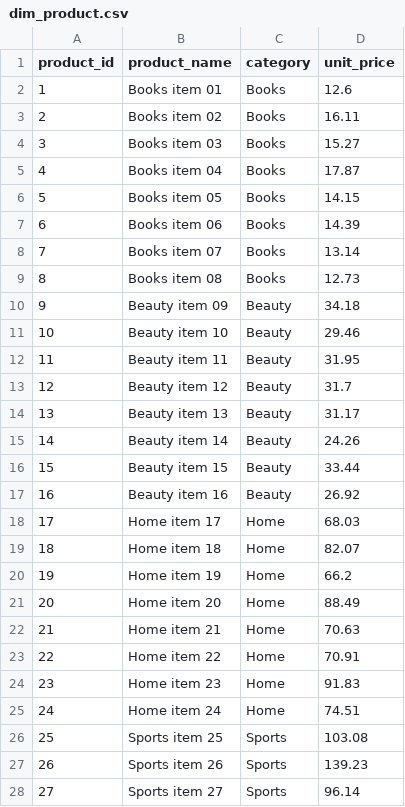
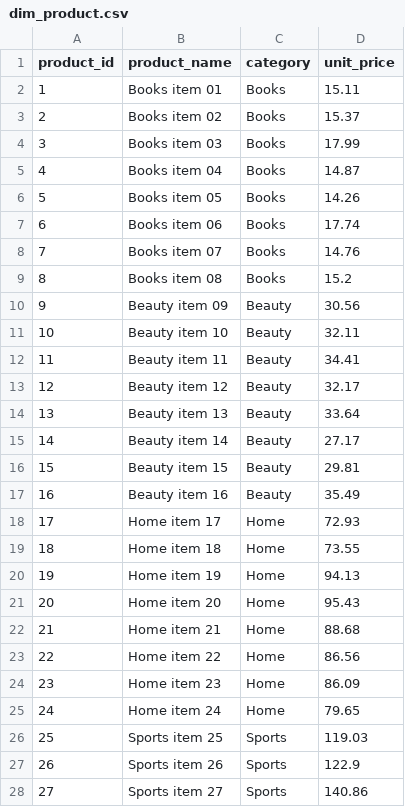
Before and after one commit to misrori/dbxhelp, a CSV file: data/retail/dim_product.csv, drawn as a sheet; only a part is shown; the diff covers the shown part only.

```diff
--- a/data/retail/dim_product.csv
+++ b/data/retail/dim_product.csv
@@ -1,28 +1,28 @@
 product_id,product_name,category,unit_price
-1,Books item 01,Books,12.6
-2,Books item 02,Books,16.11
-3,Books item 03,Books,15.27
-4,Books item 04,Books,17.87
-5,Books item 05,Books,14.15
-6,Books item 06,Books,14.39
-7,Books item 07,Books,13.14
-8,Books item 08,Books,12.73
-9,Beauty item 09,Beauty,34.18
-10,Beauty item 10,Beauty,29.46
-11,Beauty item 11,Beauty,31.95
-12,Beauty item 12,Beauty,31.7
-13,Beauty item 13,Beauty,31.17
-14,Beauty item 14,Beauty,24.26
-15,Beauty item 15,Beauty,33.44
-16,Beauty item 16,Beauty,26.92
-17,Home item 17,Home,68.03
-18,Home item 18,Home,82.07
-19,Home item 19,Home,66.2
-20,Home item 20,Home,88.49
-21,Home item 21,Home,70.63
-22,Home item 22,Home,70.91
-23,Home item 23,Home,91.83
-24,Home item 24,Home,74.51
-25,Sports item 25,Sports,103.08
-26,Sports item 26,Sports,139.23
-27,Sports item 27,Sports,96.14
+1,Books item 01,Books,15.11
+2,Books item 02,Books,15.37
+3,Books item 03,Books,17.99
+4,Books item 04,Books,14.87
+5,Books item 05,Books,14.26
+6,Books item 06,Books,17.74
+7,Books item 07,Books,14.76
+8,Books item 08,Books,15.2
+9,Beauty item 09,Beauty,30.56
+10,Beauty item 10,Beauty,32.11
+11,Beauty item 11,Beauty,34.41
+12,Beauty item 12,Beauty,32.17
+13,Beauty item 13,Beauty,33.64
+14,Beauty item 14,Beauty,27.17
+15,Beauty item 15,Beauty,29.81
+16,Beauty item 16,Beauty,35.49
+17,Home item 17,Home,72.93
+18,Home item 18,Home,73.55
+19,Home item 19,Home,94.13
+20,Home item 20,Home,95.43
+21,Home item 21,Home,88.68
+22,Home item 22,Home,86.56
+23,Home item 23,Home,86.09
+24,Home item 24,Home,79.65
+25,Sports item 25,Sports,119.03
+26,Sports item 26,Sports,122.9
+27,Sports item 27,Sports,140.86
```
Also changed, not shown: 13 edited cells elsewhere in this file, 42 other files.
